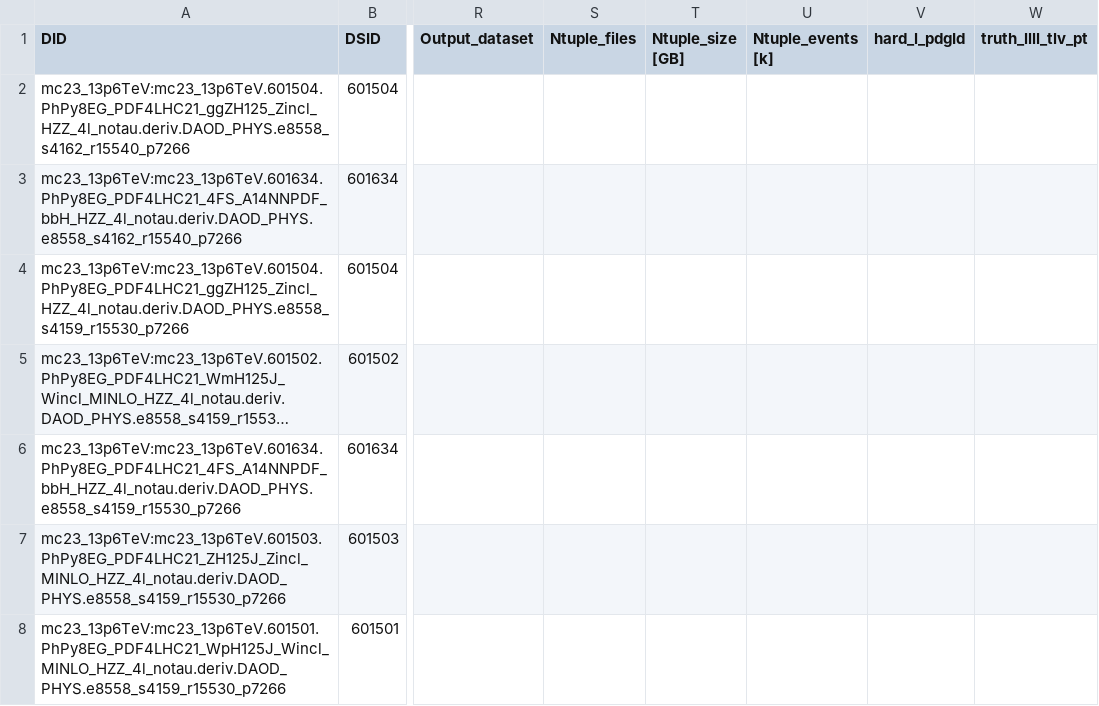
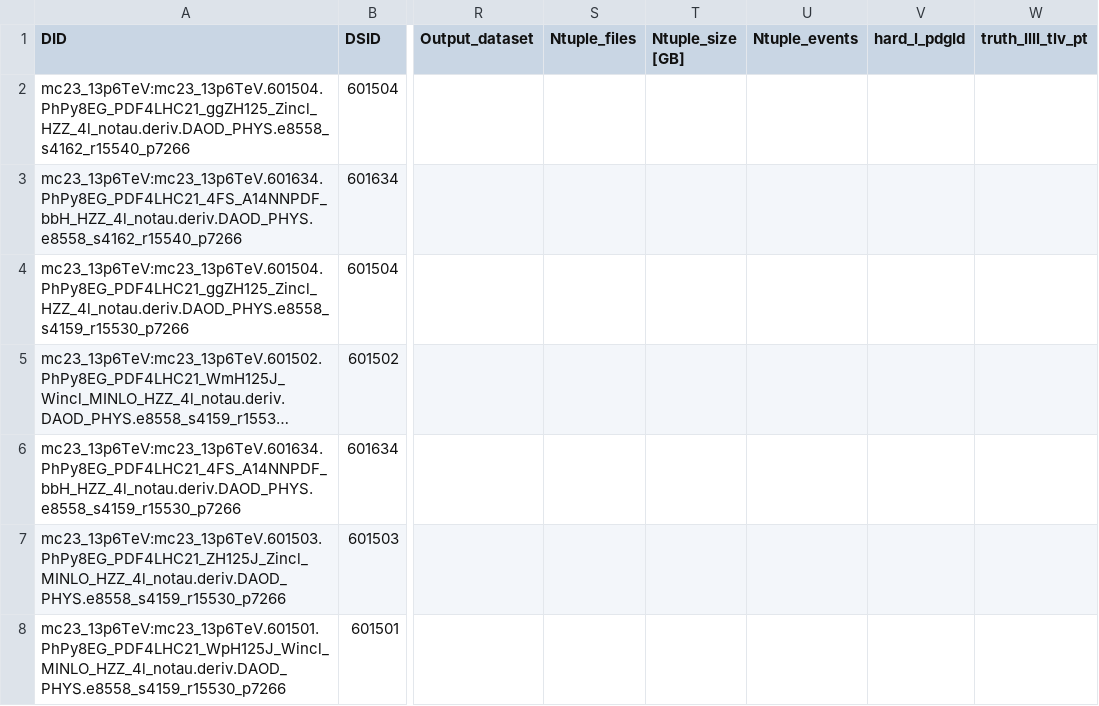
Before and after one commit to rsamconn/ZdZd_R3_production, a CSV file: data/H_ZZ_4l.csv, drawn as a sheet; only a part is shown, gaps mark what is left out; long unchanged cells end in …; the diff names each change by its address in the sheet, - before the commit and + after, or states it on an @@ line.

Commit message:
Changed `Ntuple_events [k]` column to count exact number rather than thousands.

```diff
--- a/data/H_ZZ_4l.csv
+++ b/data/H_ZZ_4l.csv
-U1: Ntuple_events [k]
+U1: Ntuple_events
```
Also changed, not shown: data/Tribosons.csv, data/WZ.csv, 9 other files.
